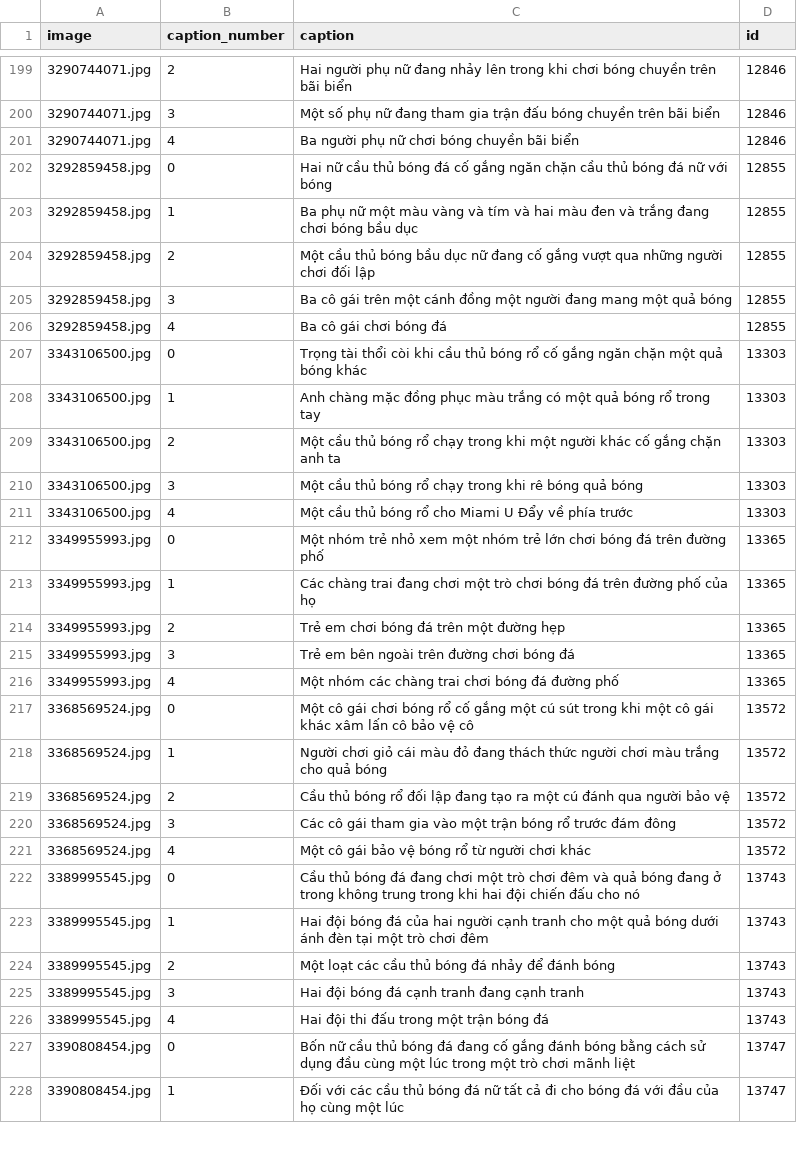
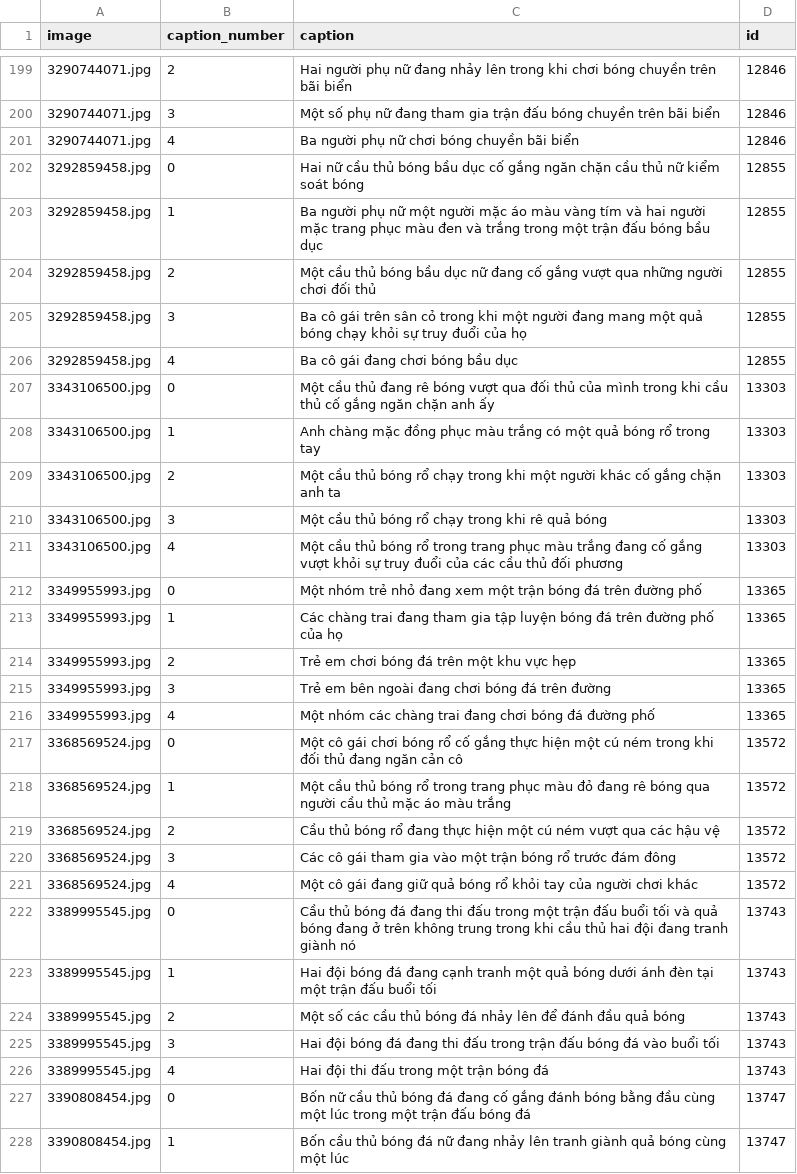
Before and after one commit to ThuanE3691/CS338-Image-Captioning, a CSV file: dataset/Flickr_sportball/test.csv, drawn as a sheet; only a part is shown, gaps mark what is left out; the diff covers the shown part only.

Commit message:
update dataset

```diff
--- a/dataset/Flickr_sportball/test.csv
+++ b/dataset/Flickr_sportball/test.csv
@@ -201,28 +201,28 @@ image,caption_number,caption,id
 3290744071.jpg,4,Ba người phụ nữ chơi bóng chuyền bãi biển,12846
-3292859458.jpg,0,Hai nữ cầu thủ bóng đá cố gắng ngăn chặn cầu thủ bóng đá nữ với bóng,12855
-3292859458.jpg,1,Ba phụ nữ một màu vàng và tím và hai màu đen và trắng đang chơi bóng bầu dục,12855
-3292859458.jpg,2,Một cầu thủ bóng bầu dục nữ đang cố gắng vượt qua những người chơi đối lập,12855
-3292859458.jpg,3,Ba cô gái trên một cánh đồng một người đang mang một quả bóng,12855
-3292859458.jpg,4,Ba cô gái chơi bóng đá,12855
-3343106500.jpg,0,Trọng tài thổi còi khi cầu thủ bóng rổ cố gắng ngăn chặn một quả bóng khác,13303
+3292859458.jpg,0,Hai nữ cầu thủ bóng bầu dục cố gắng ngăn chặn cầu thủ nữ kiểm soát bóng,12855
+3292859458.jpg,1,Ba người phụ nữ một người mặc áo màu vàng tím và hai người mặc trang phục màu đen và trắng trong một trận đấu bóng bầu dục,12855
+3292859458.jpg,2,Một cầu thủ bóng bầu dục nữ đang cố gắng vượt qua những người chơi đối thủ,12855
+3292859458.jpg,3,Ba cô gái trên sân cỏ trong khi một người đang mang một quả bóng chạy khỏi sự truy đuổi của họ,12855
+3292859458.jpg,4,Ba cô gái đang chơi bóng bầu dục,12855
+3343106500.jpg,0,Một cầu thủ đang rê bóng vượt qua đối thủ của mình trong khi cầu thủ cố gắng ngăn chặn anh ấy,13303
 3343106500.jpg,1,Anh chàng mặc đồng phục màu trắng có một quả bóng rổ trong tay,13303
 3343106500.jpg,2,Một cầu thủ bóng rổ chạy trong khi một người khác cố gắng chặn anh ta,13303
-3343106500.jpg,3,Một cầu thủ bóng rổ chạy trong khi rê bóng quả bóng,13303
-3343106500.jpg,4,Một cầu thủ bóng rổ cho Miami U Đẩy về phía trước,13303
-3349955993.jpg,0,Một nhóm trẻ nhỏ xem một nhóm trẻ lớn chơi bóng đá trên đường phố,13365
-3349955993.jpg,1,Các chàng trai đang chơi một trò chơi bóng đá trên đường phố của họ,13365
-3349955993.jpg,2,Trẻ em chơi bóng đá trên một đường hẹp,13365
-3349955993.jpg,3,Trẻ em bên ngoài trên đường chơi bóng đá,13365
-3349955993.jpg,4,Một nhóm các chàng trai chơi bóng đá đường phố,13365
-3368569524.jpg,0,Một cô gái chơi bóng rổ cố gắng một cú sút trong khi một cô gái khác xâm lấn cô bảo vệ cô,13572
-3368569524.jpg,1,Người chơi giỏ cái màu đỏ đang thách thức người chơi màu trắng cho quả bóng,13572
-3368569524.jpg,2,Cầu thủ bóng rổ đối lập đang tạo ra một cú đánh qua người bảo vệ,13572
+3343106500.jpg,3,Một cầu thủ bóng rổ chạy trong khi rê quả bóng,13303
+3343106500.jpg,4,Một cầu thủ bóng rổ trong trang phục màu trắng đang cố gắng vượt khỏi sự truy đuổi của các cầu thủ đối phương,13303
+3349955993.jpg,0,Một nhóm trẻ nhỏ đang xem một trận bóng đá trên đường phố,13365
+3349955993.jpg,1,Các chàng trai đang tham gia tập luyện bóng đá trên đường phố của họ,13365
+3349955993.jpg,2,Trẻ em chơi bóng đá trên một khu vực hẹp,13365
+3349955993.jpg,3,Trẻ em bên ngoài đang chơi bóng đá trên đường,13365
+3349955993.jpg,4,Một nhóm các chàng trai đang chơi bóng đá đường phố,13365
+3368569524.jpg,0,Một cô gái chơi bóng rổ cố gắng thực hiện một cú ném trong khi đối thủ đang ngăn cản cô,13572
+3368569524.jpg,1,Một cầu thủ bóng rổ trong trang phục màu đỏ đang rê bóng qua người cầu thủ mặc áo màu trắng,13572
+3368569524.jpg,2,Cầu thủ bóng rổ đang thực hiện một cú ném vượt qua các hậu vệ,13572
 3368569524.jpg,3,Các cô gái tham gia vào một trận bóng rổ trước đám đông,13572
-3368569524.jpg,4,Một cô gái bảo vệ bóng rổ từ người chơi khác,13572
-3389995545.jpg,0,Cầu thủ bóng đá đang chơi một trò chơi đêm và quả bóng đang ở trong không trung trong khi hai đội chiến đấu cho nó,13743
-3389995545.jpg,1,Hai đội bóng đá của hai người cạnh tranh cho một quả bóng dưới ánh đèn tại một trò chơi đêm,13743
-3389995545.jpg,2,Một loạt các cầu thủ bóng đá nhảy để đánh bóng,13743
-3389995545.jpg,3,Hai đội bóng đá cạnh tranh đang cạnh tranh,13743
+3368569524.jpg,4,Một cô gái đang giữ quả bóng rổ khỏi tay của người chơi khác,13572
+3389995545.jpg,0,Cầu thủ bóng đá đang thi đấu trong một trận đấu buổi tối và quả bóng đang ở trên không trung trong khi cầu thủ hai đội đang tranh giành nó,13743
+3389995545.jpg,1,Hai đội bóng đá đang cạnh tranh một quả bóng dưới ánh đèn tại một trận đấu buổi tối,13743
+3389995545.jpg,2,Một số các cầu thủ bóng đá nhảy lên để đánh đầu quả bóng,13743
+3389995545.jpg,3,Hai đội bóng đá đang thi đấu trong trận đấu bóng đá vào buổi tối,13743
 3389995545.jpg,4,Hai đội thi đấu trong một trận bóng đá,13743
-3390808454.jpg,0,Bốn nữ cầu thủ bóng đá đang cố gắng đánh bóng bằng cách sử dụng đầu cùng một lúc trong một trò chơi mãnh liệt,13747
-3390808454.jpg,1,Đối với các cầu thủ bóng đá nữ tất cả đi cho bóng đá với đầu của họ cùng một lúc,13747
+3390808454.jpg,0,Bốn nữ cầu thủ bóng đá đang cố gắng đánh bóng bằng đầu cùng một lúc trong một trận đấu bóng đá,13747
+3390808454.jpg,1,Bốn cầu thủ bóng đá nữ đang nhảy lên tranh giành quả bóng cùng một lúc,13747
```
Also changed, not shown: 3 edited cells elsewhere in this file, dataset/Flickr_sportball/train.csv.
